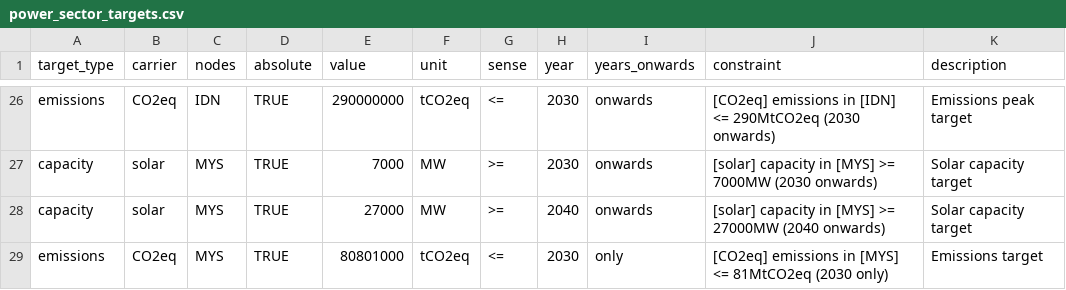
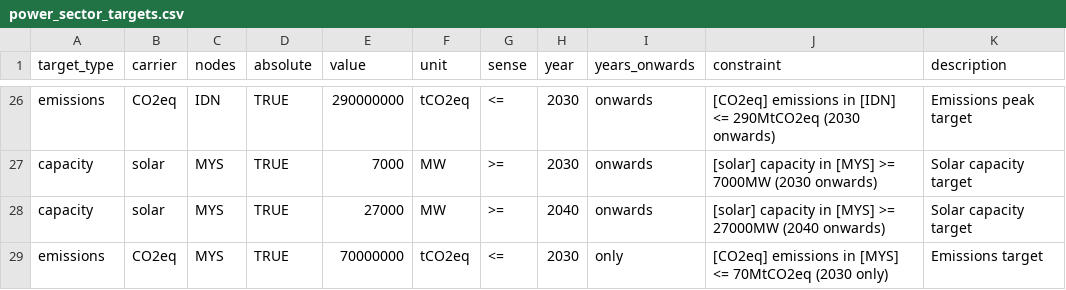
Before and after one commit to transition-zero/tza-pypsa, a CSV file: stock_models/ASEAN/power_sector_targets.csv, drawn as a sheet; only a part is shown, gaps mark what is left out.

Commit message:
revert back emission factor and update MYS emission target 2030 into 70 MtCO2 (subject to be changed)

```diff
--- a/stock_models/ASEAN/power_sector_targets.csv
+++ b/stock_models/ASEAN/power_sector_targets.csv
@@ -28,2 +28,2 @@ capacity,solar,MYS,TRUE,7000,MW,>=,2030,onwards,[solar] capacity in [MYS] >= 700
 capacity,solar,MYS,TRUE,27000,MW,>=,2040,onwards,[solar] capacity in [MYS] >= 27000MW (2040 onwards),Solar capacity target
-emissions,CO2eq,MYS,TRUE,80801000,tCO2eq,<=,2030,only,[CO2eq] emissions in [MYS] <= 81MtCO2eq (2030 only),Emissions target
+emissions,CO2eq,MYS,TRUE,70000000,tCO2eq,<=,2030,only,[CO2eq] emissions in [MYS] <= 70MtCO2eq (2030 only),Emissions target
```
Also changed, not shown: 1 other file.
